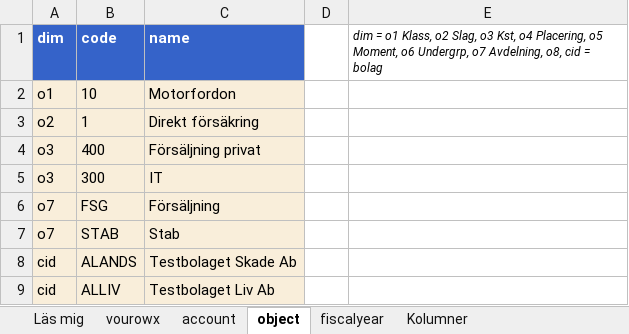
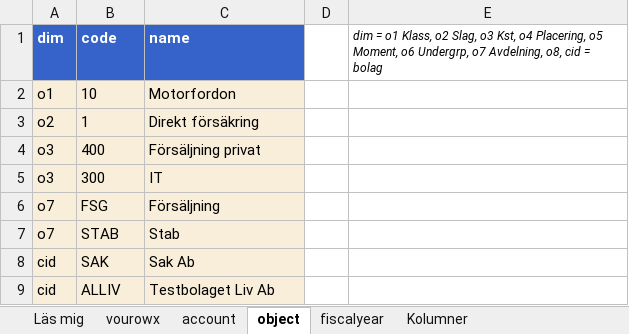
Before and after one commit to tommykalmer/Insyn, an Excel workbook: app/databas_visma_mall.xlsx, sheet object, drawn as a sheet; values as stored, in another font and other column widths than the file's, no borders; removed rows and columns are numbered as before the commit, all else as after; the diff names each change by its address in the sheet, - before the commit and + after, or states it on an @@ line.

```diff
--- a/app/databas_visma_mall.xlsx (sheet object)
+++ b/app/databas_visma_mall.xlsx (sheet object)
-row 8: cid | ALANDS | Testbolaget Skade Ab
+row 8: cid | SAK | Sak Ab
```
Also changed, not shown: sheet vourowx, app/databas.xlsx, importfiler/budget_2027.xlsx, 10 other files.
